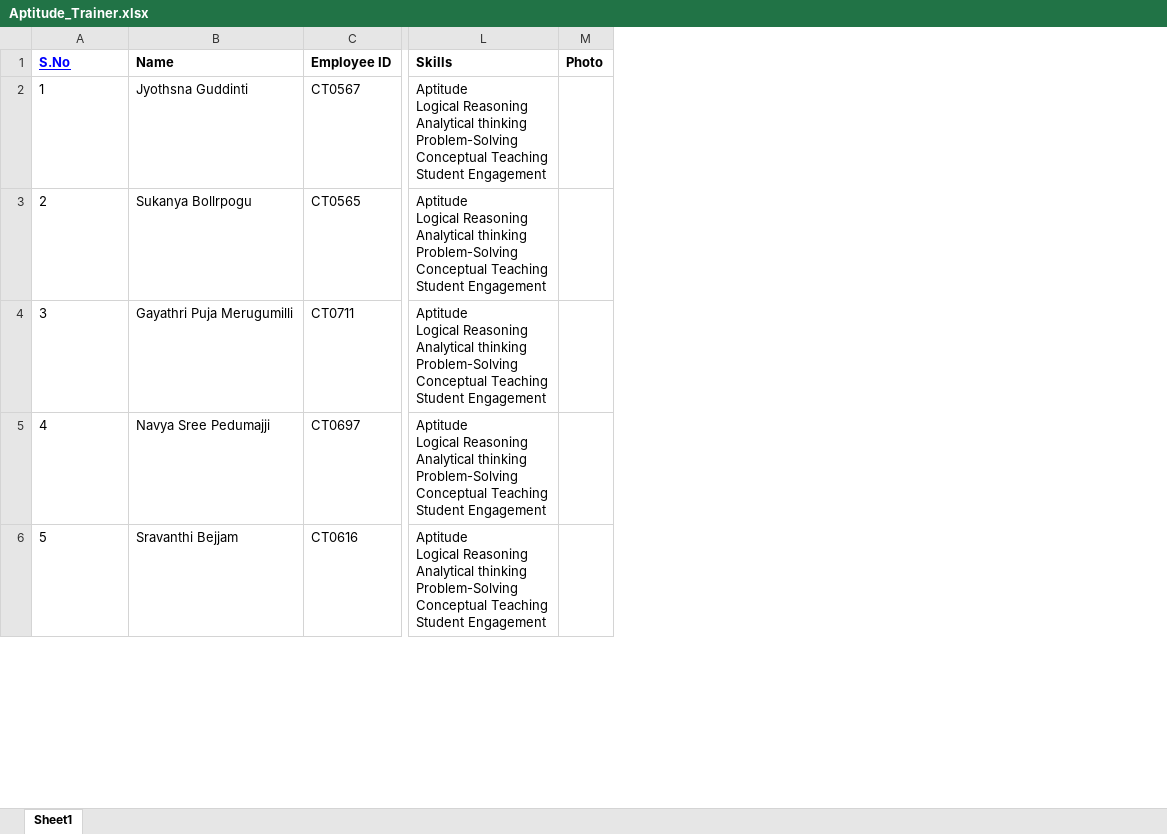
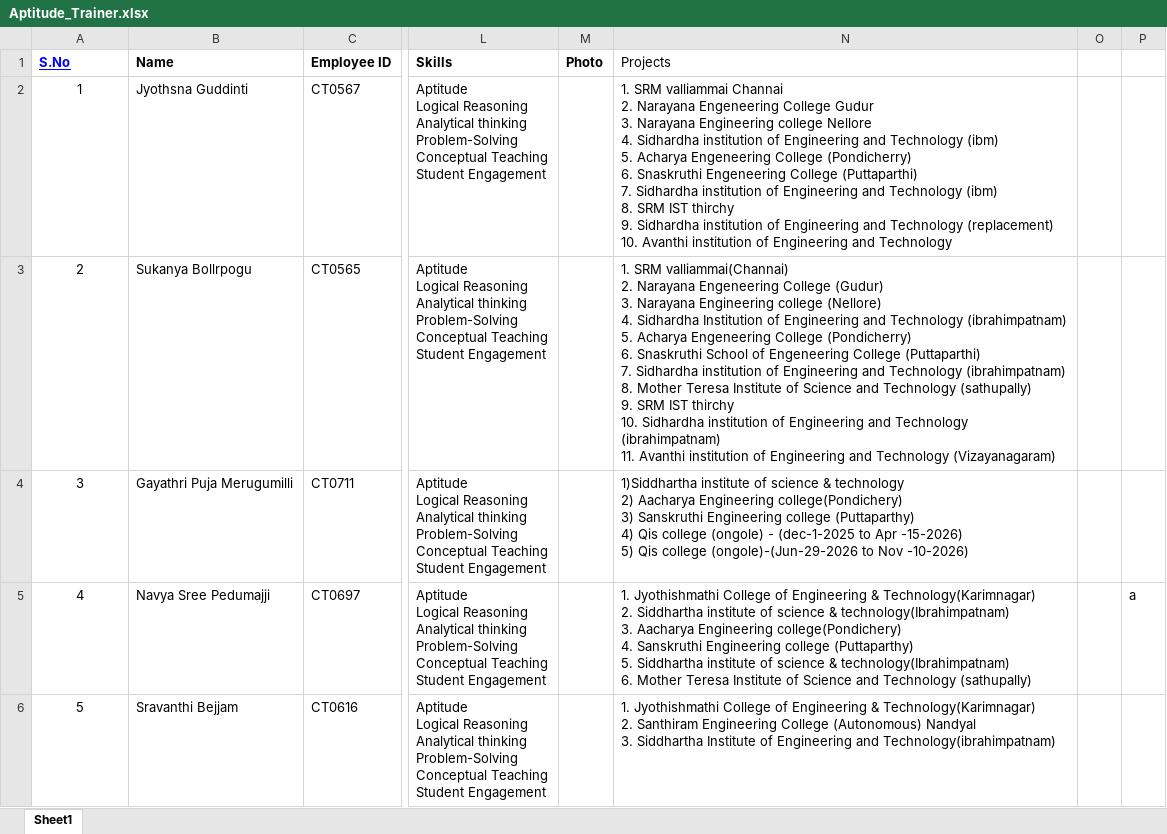
Before and after one commit to rajucodetantra/TrainerProfileGenerator, an Excel workbook: data/Aptitude_Trainer.xlsx, sheet Sheet1, drawn as a sheet; only a part is shown, gaps mark what is left out; values as stored, in another font and other column widths than the file's, no borders; charts and pictures not drawn; ↵ is a line break in a cell; the diff covers the shown part only; the diff names each change by its address in the sheet, - before the commit and + after, or states it on an @@ line.

```diff
--- a/data/Aptitude_Trainer.xlsx (sheet Sheet1)
+++ b/data/Aptitude_Trainer.xlsx (sheet Sheet1)
+column N (Projects), rows 2-6: 1. SRM valliammai Channai ↵ 2. Narayana Engeneering College Gudur ↵ 3. Narayana Engineering college Nellore ↵ 4. Sidhardha institution of Engineering and Technology (ibm) ↵ 5. Acharya Engeneering College (Pondicherry) ↵ 6. Snaskruthi Engeneering College (Puttaparthi) ↵ 7. Sidhardha institution of Engineering and Technology (ibm) ↵ 8. SRM IST thirchy ↵ 9. Sidhardha institution of Engineering and Technology (replacement) ↵ 10. Avanthi institution of Engineering and Technology | 1. SRM valliammai(Channai) ↵ 2. Narayana Engeneering College (Gudur) ↵ 3. Narayana Engineering college (Nellore) ↵ 4. Sidhardha Institution of Engineering and Technology (ibrahimpatnam) ↵ 5. Acharya Engeneering College (Pondicherry) ↵ 6. Snaskruthi School of Engeneering College (Puttaparthi) ↵ 7. Sidhardha institution of Engineering and Technology (ibrahimpatnam) ↵ 8. Mother Teresa Institute of Science and Technology (sathupally) ↵ 9. SRM IST thirchy ↵ 10. Sidhardha institution of Engineering and Technology (ibrahimpatnam) ↵ 11. Avanthi institution of Engineering and Technology (Vizayanagaram) | 1)Siddhartha institute of science & technology ↵ 2) Aacharya Engineering college(Pondichery) ↵ 3) Sanskruthi Engineering college (Puttaparthy) ↵ 4) Qis college (ongole) - (dec-1-2025 to Apr -15-2026) ↵ 5) Qis college (ongole)-(Jun-29-2026 to Nov -10-2026) | 1. Jyothishmathi College of Engineering & Technology(Karimnagar) ↵ 2. Siddhartha institute of science & technology(Ibrahimpatnam) ↵ 3. Aacharya Engineering college(Pondichery) ↵ 4. Sanskruthi Engineering college (Puttaparthy) ↵ 5. Siddhartha institute of science & technology(Ibrahimpatnam) ↵ 6. Mother Teresa Institute of Science and Technology (sathupally) | 1. Jyothishmathi College of Engineering & Technology(Karimnagar) ↵ 2. Santhiram Engineering College (Autonomous) Nandyal ↵ 3. Siddhartha Institute of Engineering and Technology(ibrahimpatnam)
+column O, empty
+column P, row 5: a
-A2:A6 alignment: left
+A2:A6 alignment: center
```
Also changed, not shown: cell formats elsewhere in this sheet, charts or pictures, 15 other files.
